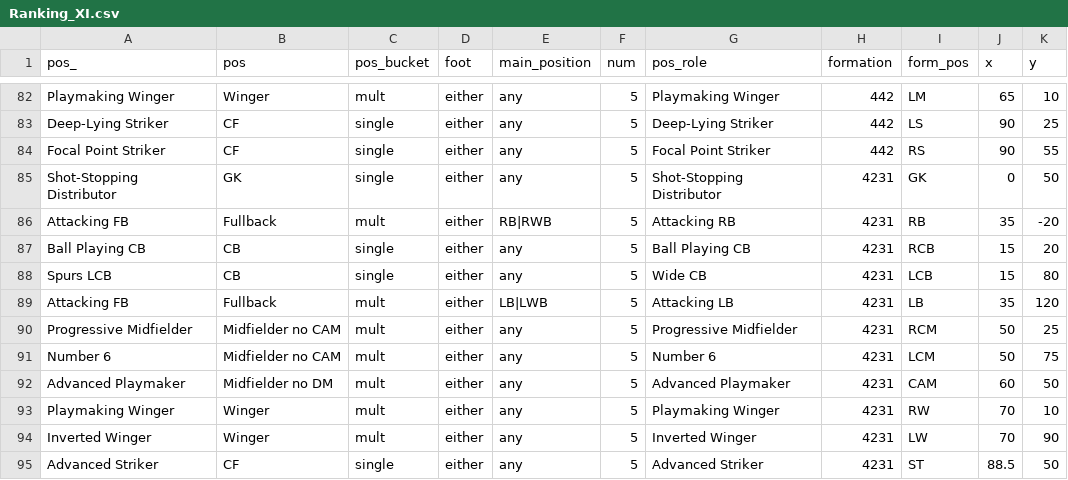
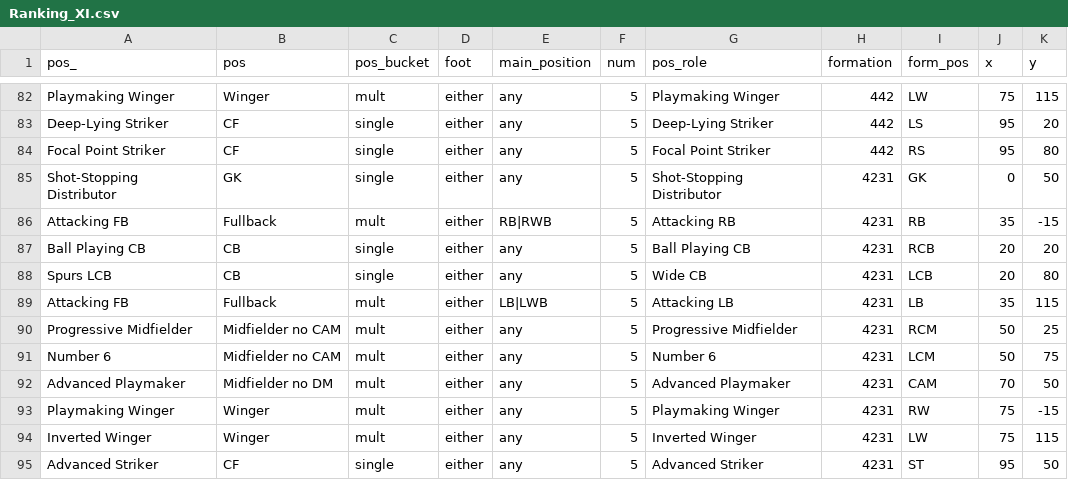
Before and after one commit to griffisben/misc-code, a CSV file: RoleRanksApp/Ranking_XI.csv, drawn as a sheet; only a part is shown, gaps mark what is left out; the diff covers the shown part only; the diff names each change by its address in the sheet, - before the commit and + after, or states it on an @@ line.

```diff
--- a/RoleRanksApp/Ranking_XI.csv
+++ b/RoleRanksApp/Ranking_XI.csv
-I82 (form_pos): LM
+I82 (form_pos): LW
-J82 (x): 65
+J82 (x): 75
-K82 (y): 10
+K82 (y): 115
-J83:J84 (x): 90
+J83:J84 (x): 95
-K83 (y): 25
+K83 (y): 20
-K84 (y): 55
+K84 (y): 80
-K86 (y): -20
+K86 (y): -15
-J87:J88 (x): 15
+J87:J88 (x): 20
-K89 (y): 120
+K89 (y): 115
-J92 (x): 60
+J92 (x): 70
-J93:J94 (x): 70
+J93:J94 (x): 75
-K93 (y): 10
+K93 (y): -15
-K94 (y): 90
+K94 (y): 115
-J95 (x): 88.5
+J95 (x): 95
```
Also changed, not shown: 39 edited cells elsewhere in this file, 1 other file.
